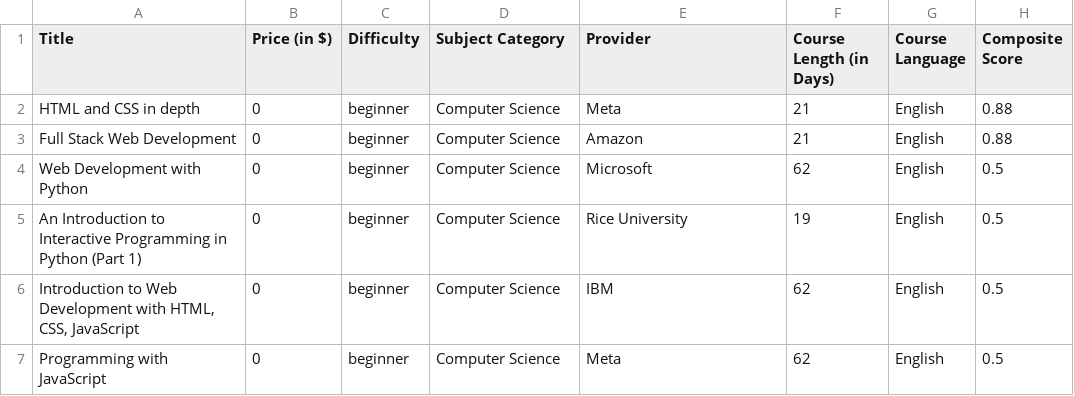
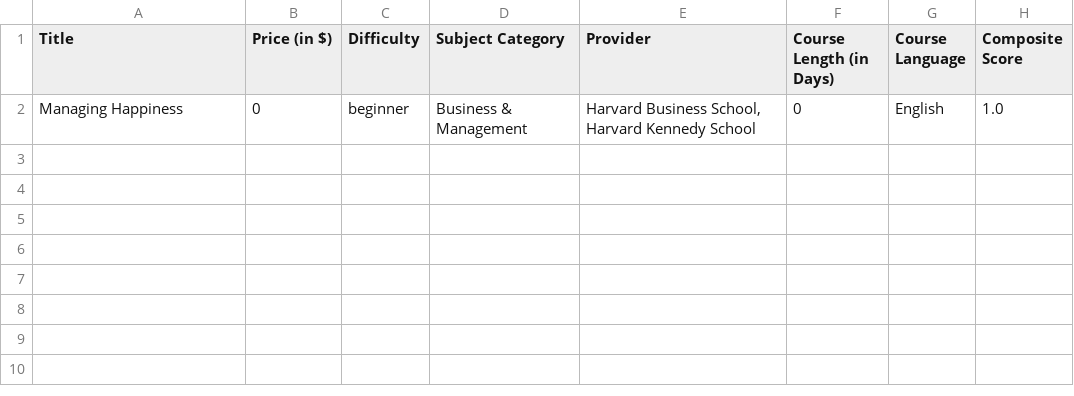
Before and after one commit to Greg7519/Course-Analyser, a CSV file: filtered.csv, drawn as a sheet; removed rows and columns are numbered as before the commit, all else as after; the diff names each change by its address in the sheet, - before the commit and + after, or states it on an @@ line.

```diff
--- a/filtered.csv
+++ b/filtered.csv
-row 2: HTML and CSS in depth | 0 | beginner | Computer Science | Meta | 21 | English | 0.88
-row 3: Full Stack Web Development | 0 | beginner | Computer Science | Amazon | 21 | English | 0.88
-row 4: Web Development with Python | 0 | beginner | Computer Science | Microsoft | 62 | English | 0.5
-row 5: An Introduction to Interactive Programming in Python (Part 1) | 0 | beginner | Computer Science | Rice University | 19 | English | 0.5
-row 6: Introduction to Web Development with HTML, CSS, JavaScript | 0 | beginner | Computer Science | IBM | 62 | English | 0.5
-row 7: Programming with JavaScript | 0 | beginner | Computer Science | Meta | 62 | English | 0.5
+row 2: Managing Happiness | 0 | beginner | Business & Management | Harvard Business School, Harvard Kennedy School | 0 | English | 1.0
```
Also changed, not shown: courses_1115515.csv, 5 other files.
